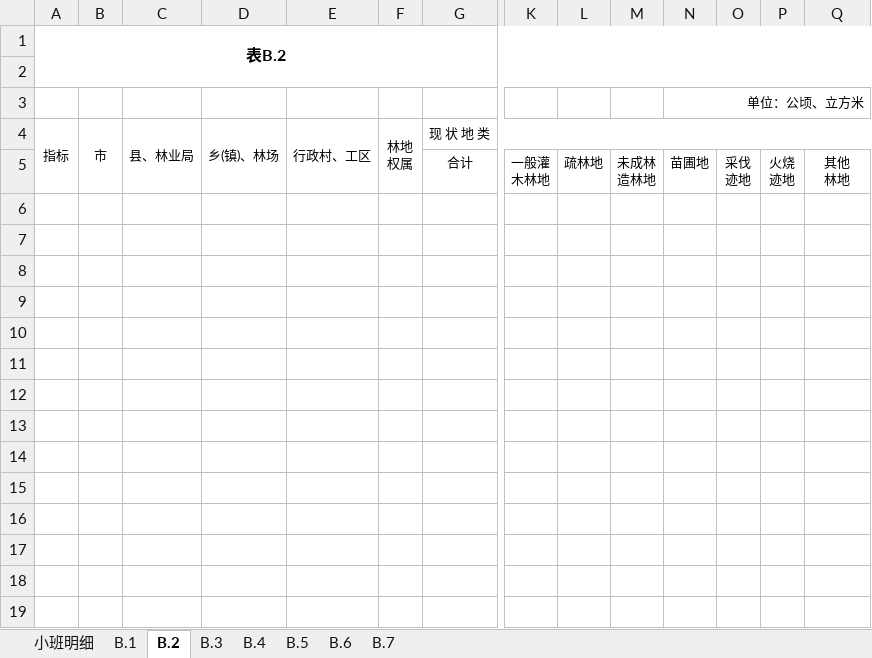
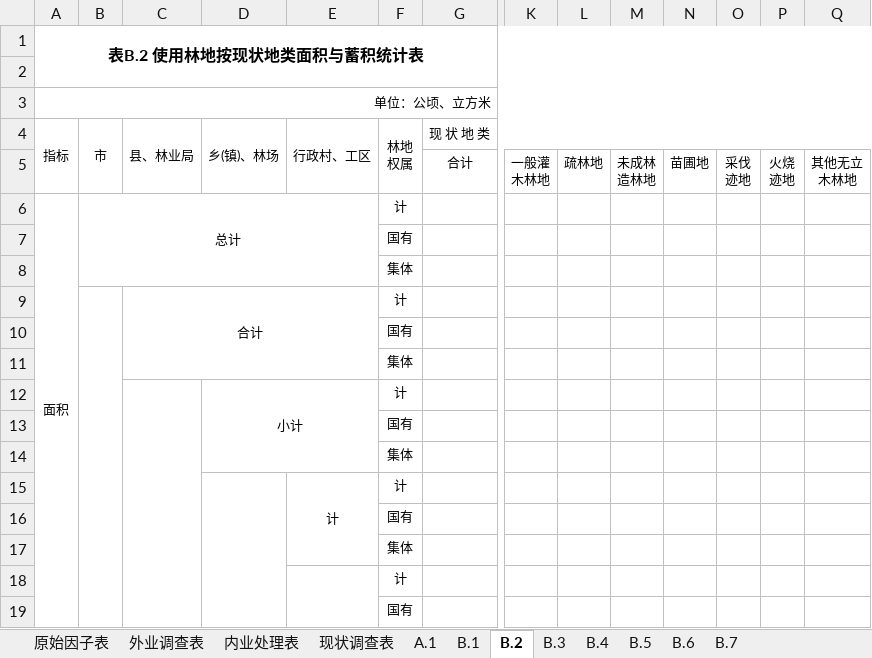
Before and after one commit to sunfing/agent-skills, an Excel workbook: skills/forestry-survey-summary-tables/assets/report-headers.xlsx, sheet B.2, drawn as a sheet; only a part is shown, gaps mark what is left out; values as stored, in another font and other column widths than the file's, no borders; removed rows and columns are numbered as before the commit, all else as after; rows hold the shown columns only; ↵ is a line break in a cell; the diff covers the shown part only; the diff names each change by its address in the sheet, - before the commit and + after, or states it on an @@ line.

```diff
--- a/skills/forestry-survey-summary-tables/assets/report-headers.xlsx (sheet B.2)
+++ b/skills/forestry-survey-summary-tables/assets/report-headers.xlsx (sheet B.2)
-sheet tab: 小班明细
+sheet tab: 原始因子表
+sheet tab: 外业调查表
+sheet tab: 内业处理表
+sheet tab: 现状调查表
+sheet tab: A.1
-A1 (指标): 表B.2
+A1 (指标): 表B.2 使用林地按现状地类面积与蓄积统计表
-row 3:  |  |  |  |  |  |  |  |  |  | 单位：公顷、立方米
+row 3: 单位：公顷、立方米
-Q5: 其他 ↵ 林地
+Q5: 其他无立 ↵ 木林地
+row 6: 面积 | 总计 |  |  |  | 计
+row 7:  |  |  |  |  | 国有
+row 8:  |  |  |  |  | 集体
+row 9:  |  | 合计 |  |  | 计
+row 10:  |  |  |  |  | 国有
+row 11:  |  |  |  |  | 集体
+row 12:  |  |  | 小计 |  | 计
+row 13:  |  |  |  |  | 国有
+row 14:  |  |  |  |  | 集体
+row 15:  |  |  |  | 计 | 计
+row 16:  |  |  |  |  | 国有
+row 17:  |  |  |  |  | 集体
+row 18:  |  |  |  |  | 计
+row 19:  |  |  |  |  | 国有
```
Also changed, not shown: 16 added rows elsewhere in this sheet, sheet B.7, sheet B.4, sheet B.1, sheet B.3, sheet B.5, sheet B.6, skills/forestry-field-survey-table/assets/A.1.xlsx, 15 other files.
